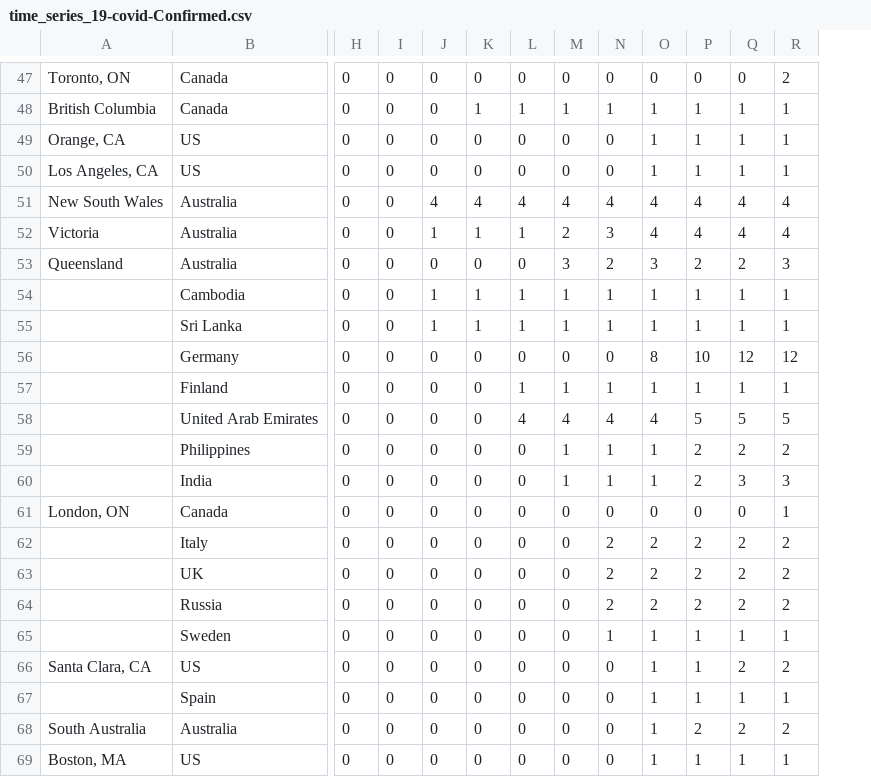
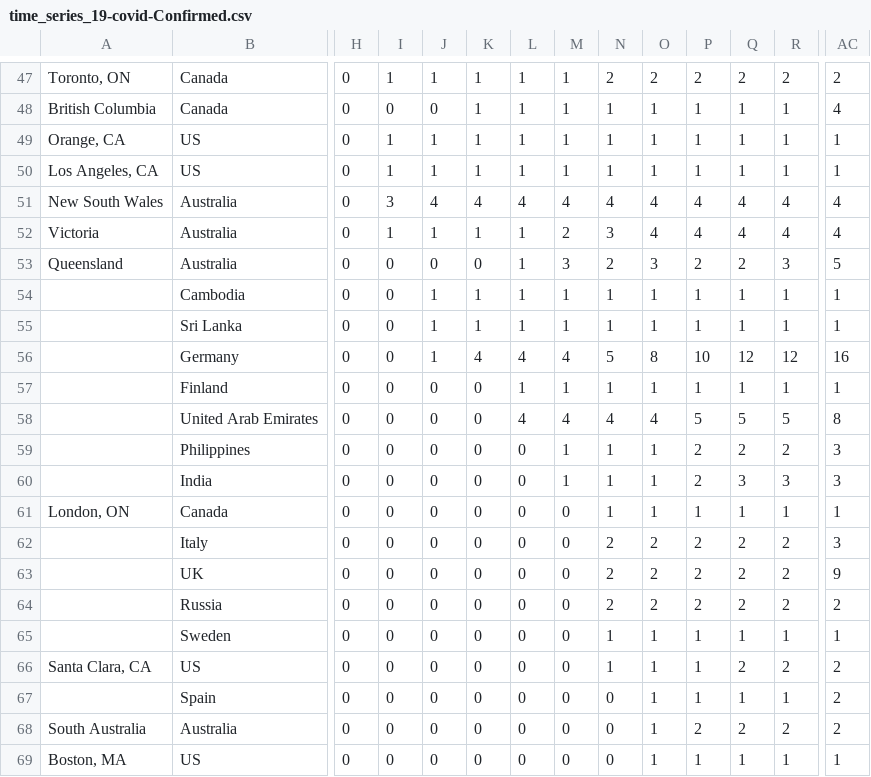
Before and after one commit to shailshouryya/COVID-19, a CSV file: csse_covid_19_data/csse_covid_19_time_series/time_series_19-covid-Confirmed.csv, drawn as a sheet; only a part is shown, gaps mark what is left out; the diff covers the shown part only; the diff names each change by its address in the sheet, - before the commit and + after, or states it on an @@ line.

```diff
--- a/csse_covid_19_data/csse_covid_19_time_series/time_series_19-covid-Confirmed.csv
+++ b/csse_covid_19_data/csse_covid_19_time_series/time_series_19-covid-Confirmed.csv
+column AC, rows 47-69: 2 | 4 | 1 | 1 | 4 | 4 | 5 | 1 | 1 | 16 | 1 | 8 | 3 | 3 | 1 | 3 | 9 | 2 | 1 | 2 | 2 | 2 | 1
-I47: 0
+I47: 1
-J47: 0
+J47: 1
-K47: 0
+K47: 1
-L47: 0
+L47: 1
-M47: 0
+M47: 1
-N47: 0
+N47: 2
-O47: 0
+O47: 2
-P47: 0
+P47: 2
-Q47: 0
+Q47: 2
-I49:I50: 0
+I49:I50: 1
-J49:J50: 0
+J49:J50: 1
-K49:K50: 0
+K49:K50: 1
-L49:L50: 0
+L49:L50: 1
-M49:M50: 0
+M49:M50: 1
-N49:N50: 0
+N49:N50: 1
-I51: 0
+I51: 3
-I52: 0
+I52: 1
-L53: 0
+L53: 1
-J56: 0
+J56: 1
-K56: 0
+K56: 4
-L56: 0
+L56: 4
-M56: 0
+M56: 4
-N56: 0
+N56: 5
-N61: 0
+N61: 1
-O61: 0
+O61: 1
-P61: 0
+P61: 1
-Q61: 0
+Q61: 1
-N66: 0
+N66: 1
```
Also changed, not shown: 40 edited cells elsewhere in this file, csse_covid_19_data/csse_covid_19_time_series/time_series_19-covid-Deaths.csv, csse_covid_19_data/csse_covid_19_time_series/time_series_19-covid-Recovered.csv.
